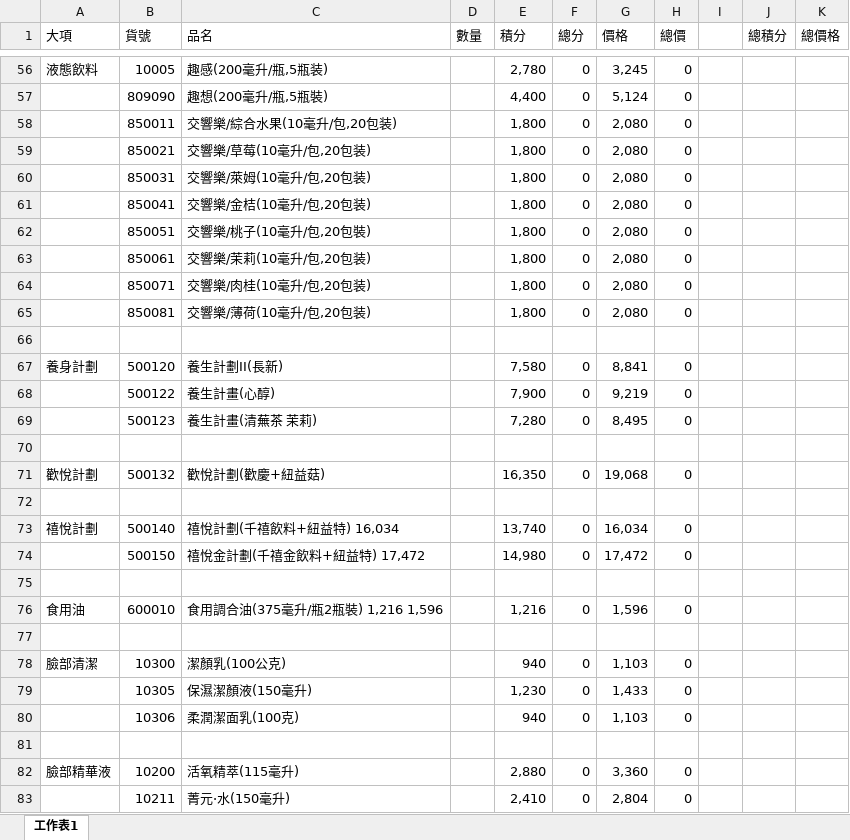
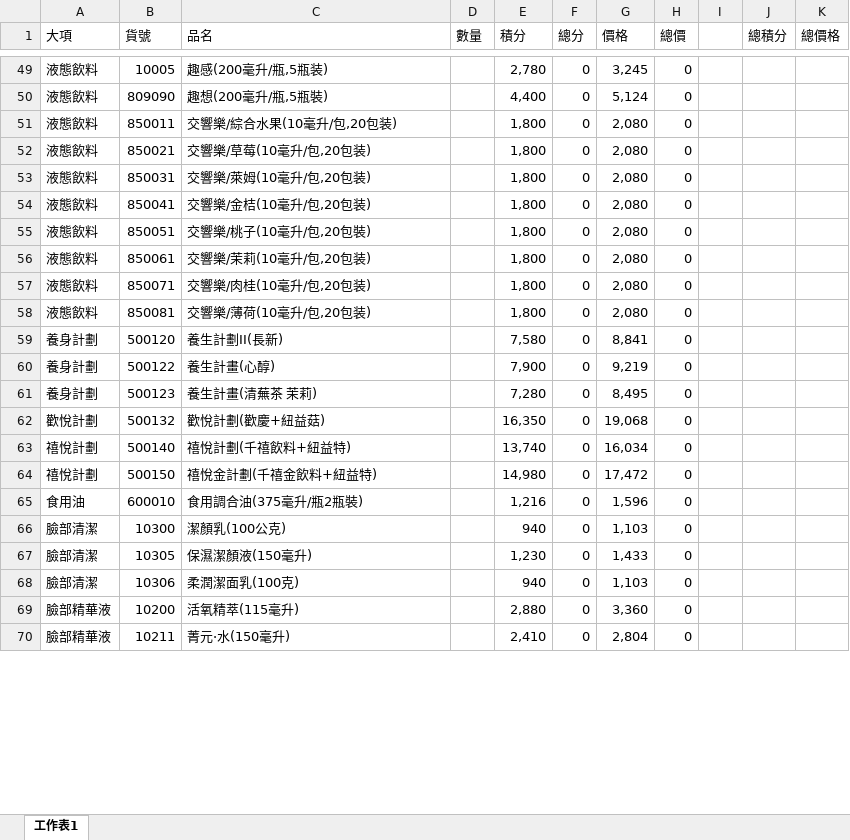
Before and after one commit to rextsai0927/chen-yen-app, an Excel workbook: 丞燕產品表新版.xlsx, sheet 工作表1, drawn as a sheet; only a part is shown, gaps mark what is left out; values as stored, in another font and other column widths than the file's, no borders; removed rows and columns are numbered as before the commit, all else as after; the diff covers the shown part only; the diff names each change by its address in the sheet, - before the commit and + after, or states it on an @@ line.

```diff
--- a/丞燕產品表新版.xlsx (sheet 工作表1)
+++ b/丞燕產品表新版.xlsx (sheet 工作表1)
-A50:A58 (大項): (empty)
+A50:A58 (大項): 液態飲料
-row 66: (empty)
-A60:A61 (大項): (empty)
+A60:A61 (大項): 養身計劃
-row 70: (empty)
-row 72: (empty)
-C63 (品名): 禧悅計劃(千禧飲料+紐益特) 16,034
+C63 (品名): 禧悅計劃(千禧飲料+紐益特)
-A64 (大項): (empty)
+A64 (大項): 禧悅計劃
-C64 (品名): 禧悅金計劃(千禧金飲料+紐益特) 17,472
+C64 (品名): 禧悅金計劃(千禧金飲料+紐益特)
-row 75: (empty)
-C65 (品名): 食用調合油(375毫升/瓶2瓶裝) 1,216 1,596
+C65 (品名): 食用調合油(375毫升/瓶2瓶裝)
-row 77: (empty)
-A67:A68 (大項): (empty)
+A67:A68 (大項): 臉部清潔
-row 81: (empty)
-A70 (大項): (empty)
+A70 (大項): 臉部精華液
```
Also changed, not shown: 17 removed rows and 71 edited cells elsewhere in this sheet, formulas that keep their value.
